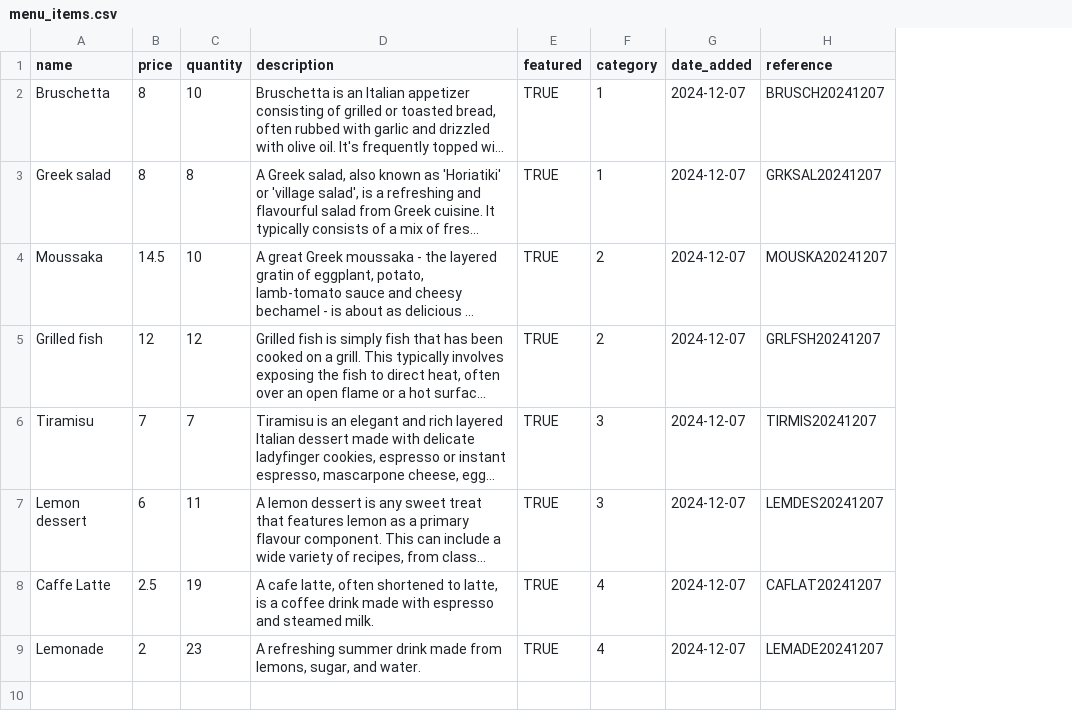
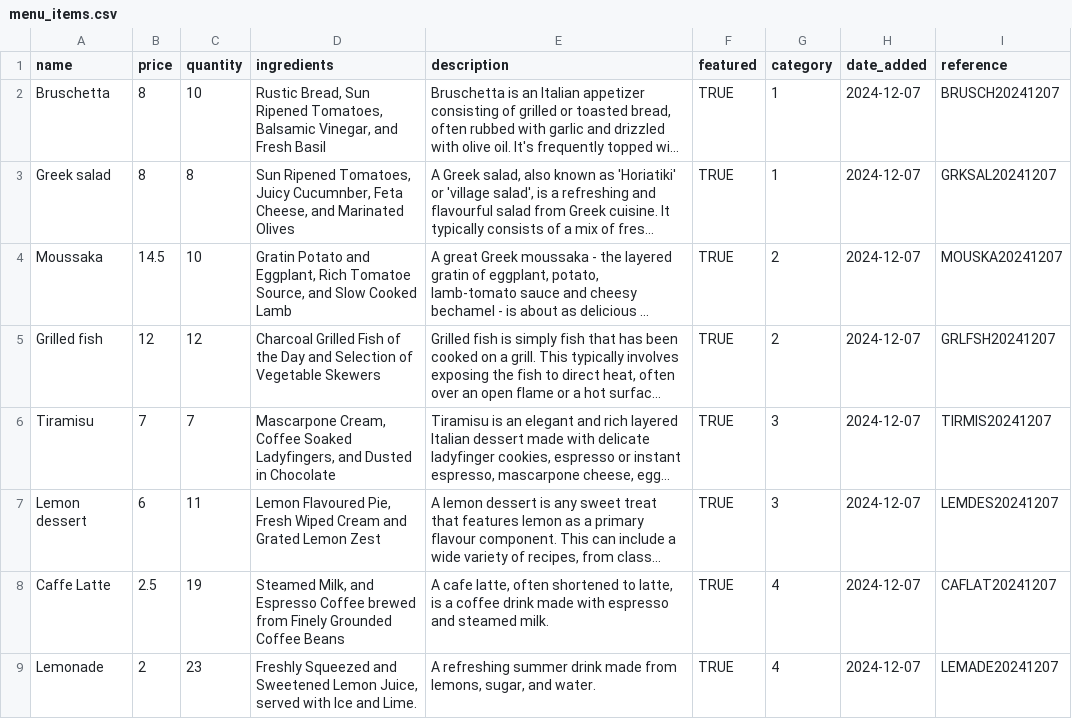
Before and after one commit to oislen/LittleLemon, a CSV file: littlelemon/restaurant/static/data/menu_items.csv, drawn as a sheet; long unchanged cells end in …; the diff names each change by its address in the sheet, - before the commit and + after, or states it on an @@ line.

Commit message:
Added ingredients to menu page

```diff
--- a/littlelemon/restaurant/static/data/menu_items.csv
+++ b/littlelemon/restaurant/static/data/menu_items.csv
+column D (ingredients), rows 2-9: Rustic Bread, Sun Ripened Tomatoes, Balsamic Vinegar, and Fresh Basil | Sun Ripened Tomatoes, Juicy Cucumnber, Feta Cheese, and Marinated Olives | Gratin Potato and Eggplant, Rich Tomatoe Source, and Slow Cooked Lamb | Charcoal Grilled Fish of the Day and Selection of Vegetable Skewers | Mascarpone Cream, Coffee Soaked Ladyfingers, and Dusted in Chocolate | Lemon Flavoured Pie, Fresh Wiped Cream and Grated Lemon Zest | Steamed Milk, and Espresso Coffee brewed from Finely Grounded Coffee Beans | Freshly Squeezed and Sweetened Lemon Juice, served with Ice and Lime.
```
